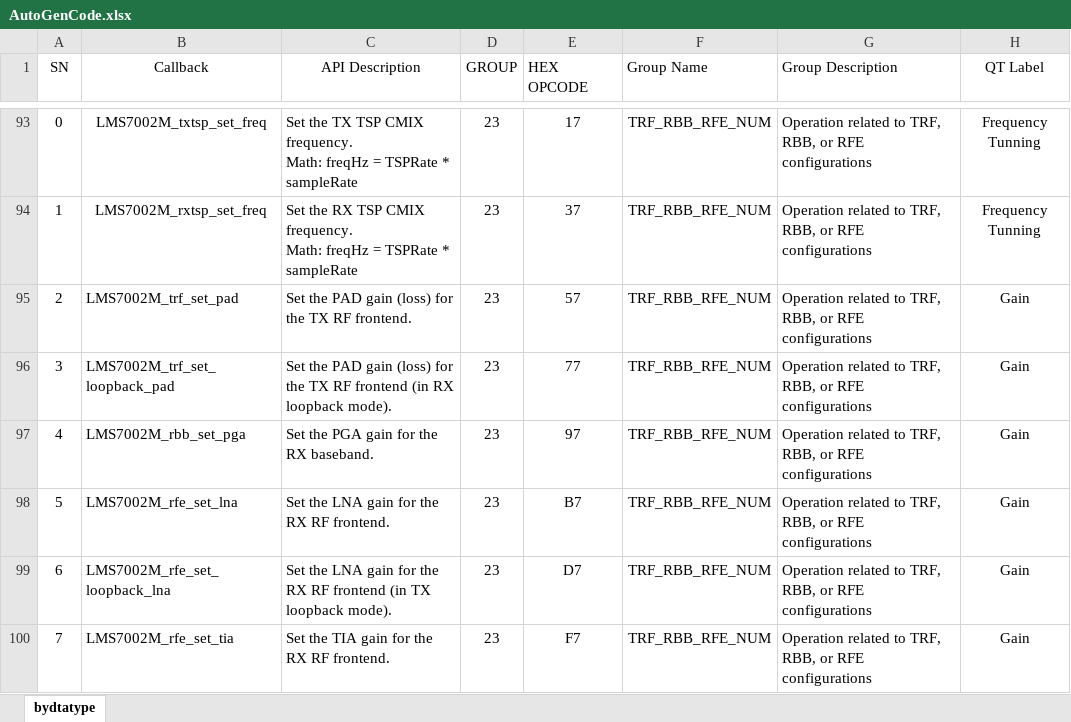
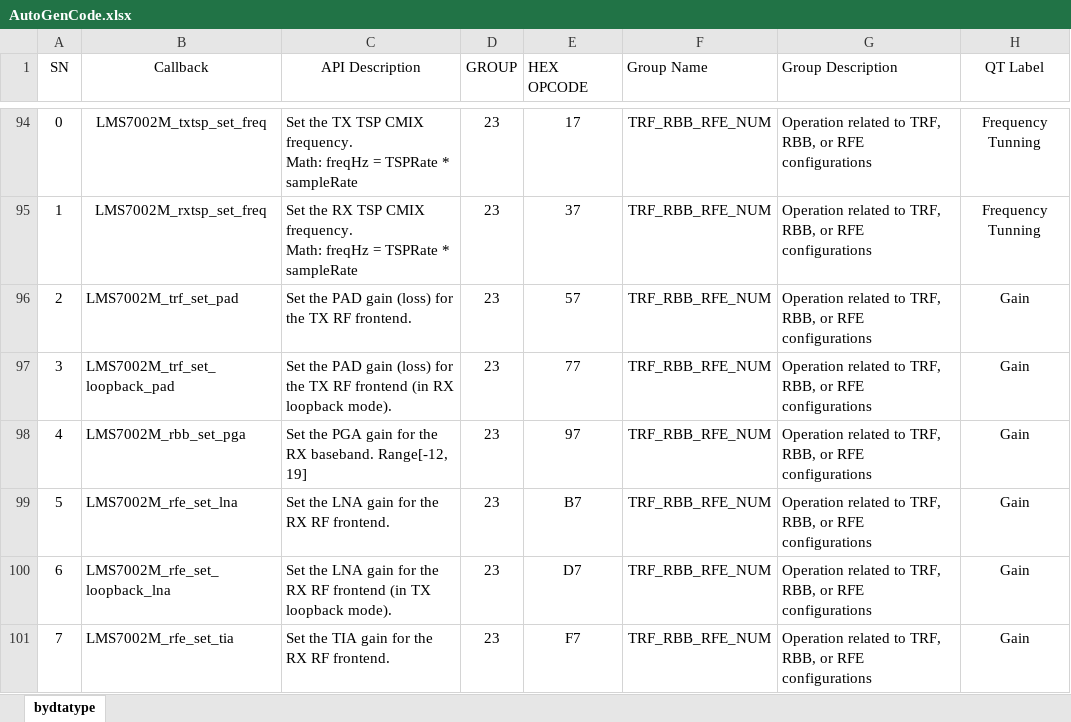
Before and after one commit to Tonix22/LSM7002MNiosProject, an Excel workbook: ApiDataBase/AutoGenCode.xlsx, sheet bydtatype, drawn as a sheet; only a part is shown, gaps mark what is left out; values as stored, in another font and other column widths than the file's, no borders; addresses are those after the commit; the diff covers the shown part only; the diff names each change by its address in the sheet, - before the commit and + after, or states it on an @@ line.

```diff
--- a/ApiDataBase/AutoGenCode.xlsx (sheet bydtatype)
+++ b/ApiDataBase/AutoGenCode.xlsx (sheet bydtatype)
-C98 (API Description): Set the PGA gain for the RX baseband.
+C98 (API Description): Set the PGA gain for the RX baseband. Range[-12, 19]
```
Also changed, not shown: 2 added rows elsewhere in this sheet, formulas that keep their value, 26 other files.
